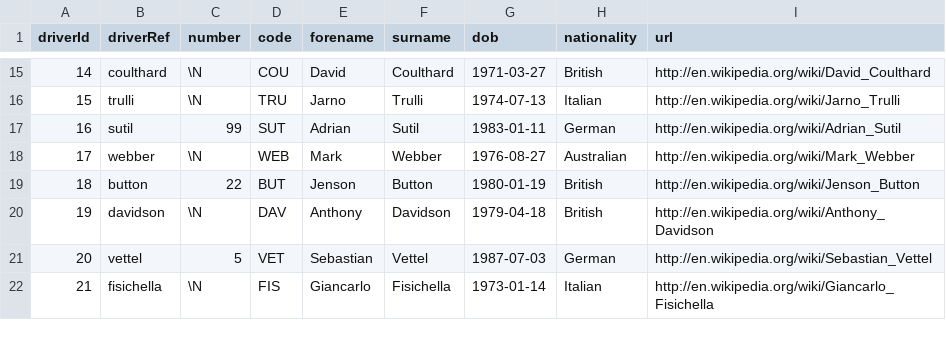
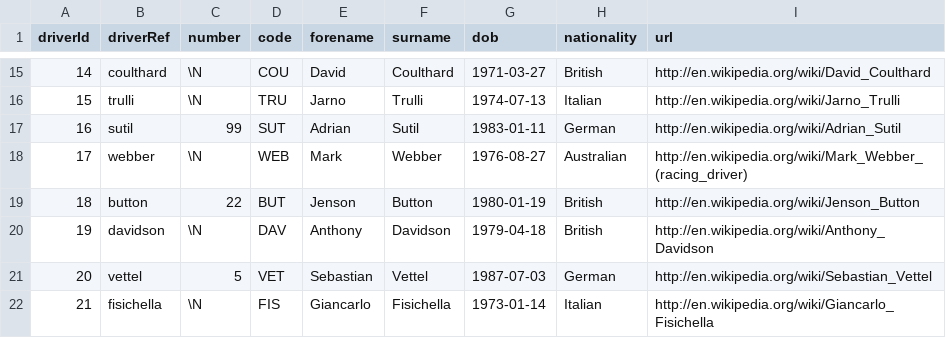
Before and after one commit to mariuscaptari/machine-learning-coursework, a CSV file: data/raw/drivers.csv, drawn as a sheet; only a part is shown, gaps mark what is left out.

```diff
--- a/data/raw/drivers.csv
+++ b/data/raw/drivers.csv
@@ -17,3 +17,3 @@ driverId,driverRef,number,code,forename,surname,dob,nationality,url
 16,"sutil",99,"SUT","Adrian","Sutil","1983-01-11","German","http://en.wikipedia.org/wiki/Adrian_Sutil"
-17,"webber",\N,"WEB","Mark","Webber","1976-08-27","Australian","http://en.wikipedia.org/wiki/Mark_Webber"
+17,"webber",\N,"WEB","Mark","Webber","1976-08-27","Australian","http://en.wikipedia.org/wiki/Mark_Webber_(racing_driver)"
 18,"button",22,"BUT","Jenson","Button","1980-01-19","British","http://en.wikipedia.org/wiki/Jenson_Button"
```
Also changed, not shown: data/raw/constructor_results.csv, data/raw/constructor_standings.csv, 5 other files.
